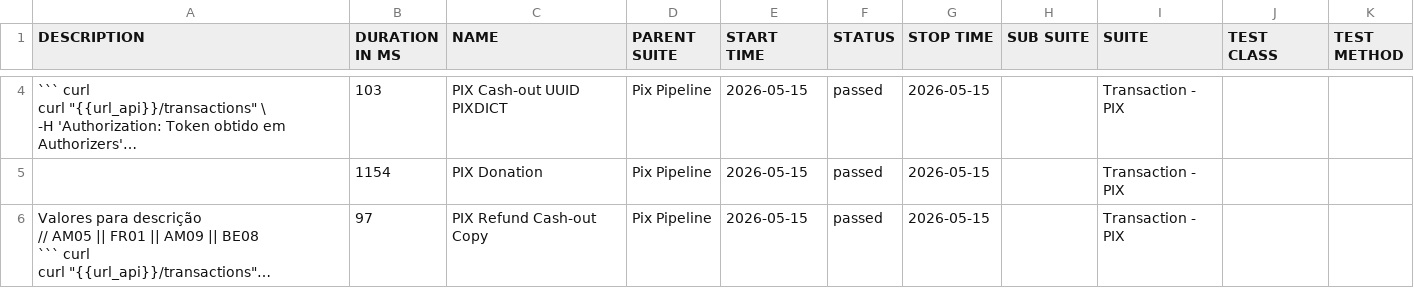
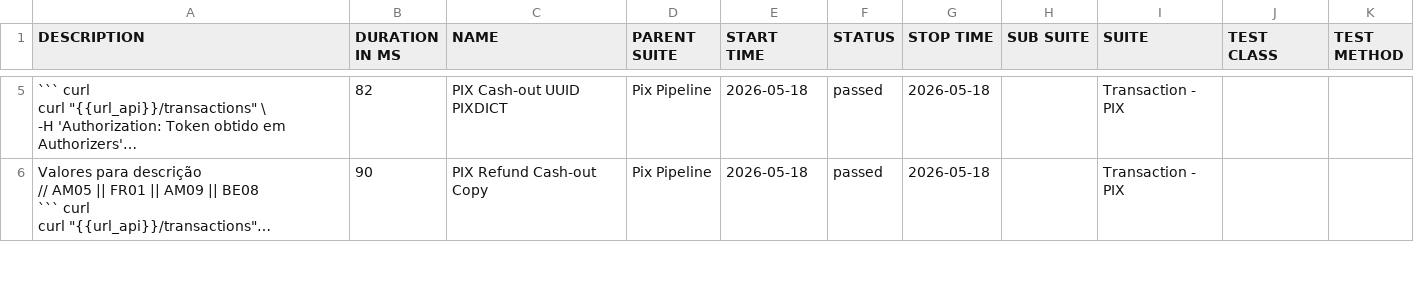
Before and after one commit to OrbitallAPI/Orbitall-API-Pipeline, a CSV file: allure-report/data/suites.csv, drawn as a sheet; only a part is shown, gaps mark what is left out; long unchanged cells end in …; removed rows and columns are numbered as before the commit, all else as after; the diff covers the shown part only; the diff names each change by its address in the sheet, - before the commit and + after, or states it on an @@ line.

```diff
--- a/allure-report/data/suites.csv
+++ b/allure-report/data/suites.csv
-B5 (DURATION IN MS): 103
+B5 (DURATION IN MS): 82
-E5 (START TIME): 2026-05-15
+E5 (START TIME): 2026-05-18
-G5 (STOP TIME): 2026-05-15
+G5 (STOP TIME): 2026-05-18
-row 5:  | 1154 | PIX Donation | Pix Pipeline | 2026-05-15 | passed | 2026-05-15 |  | Transaction - PIX
-B6 (DURATION IN MS): 97
+B6 (DURATION IN MS): 90
-E6 (START TIME): 2026-05-15
+E6 (START TIME): 2026-05-18
-G6 (STOP TIME): 2026-05-15
+G6 (STOP TIME): 2026-05-18
```
Also changed, not shown: 3 added rows, 2 removed rows and 3 edited cells elsewhere in this file, 56 other files.
